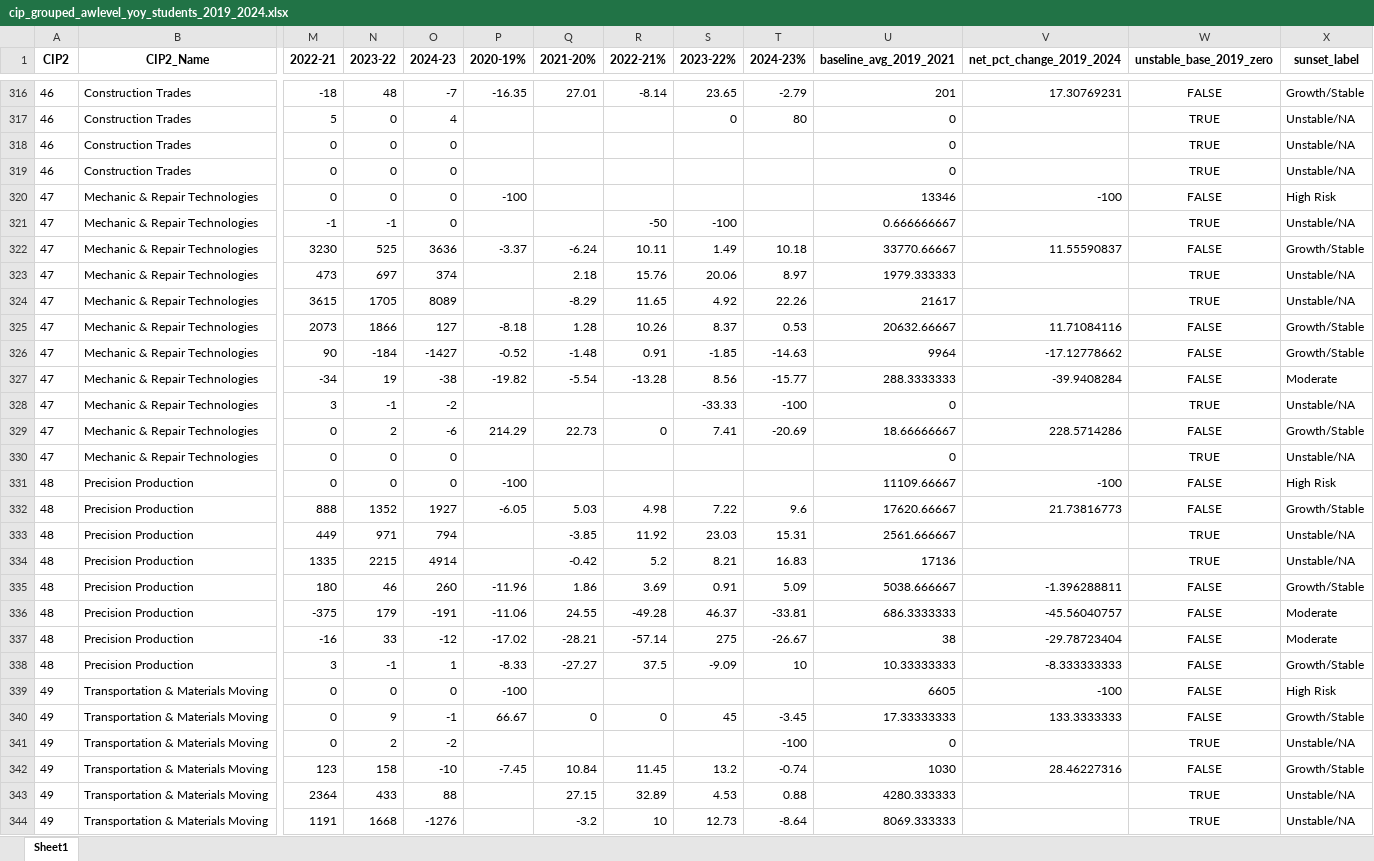
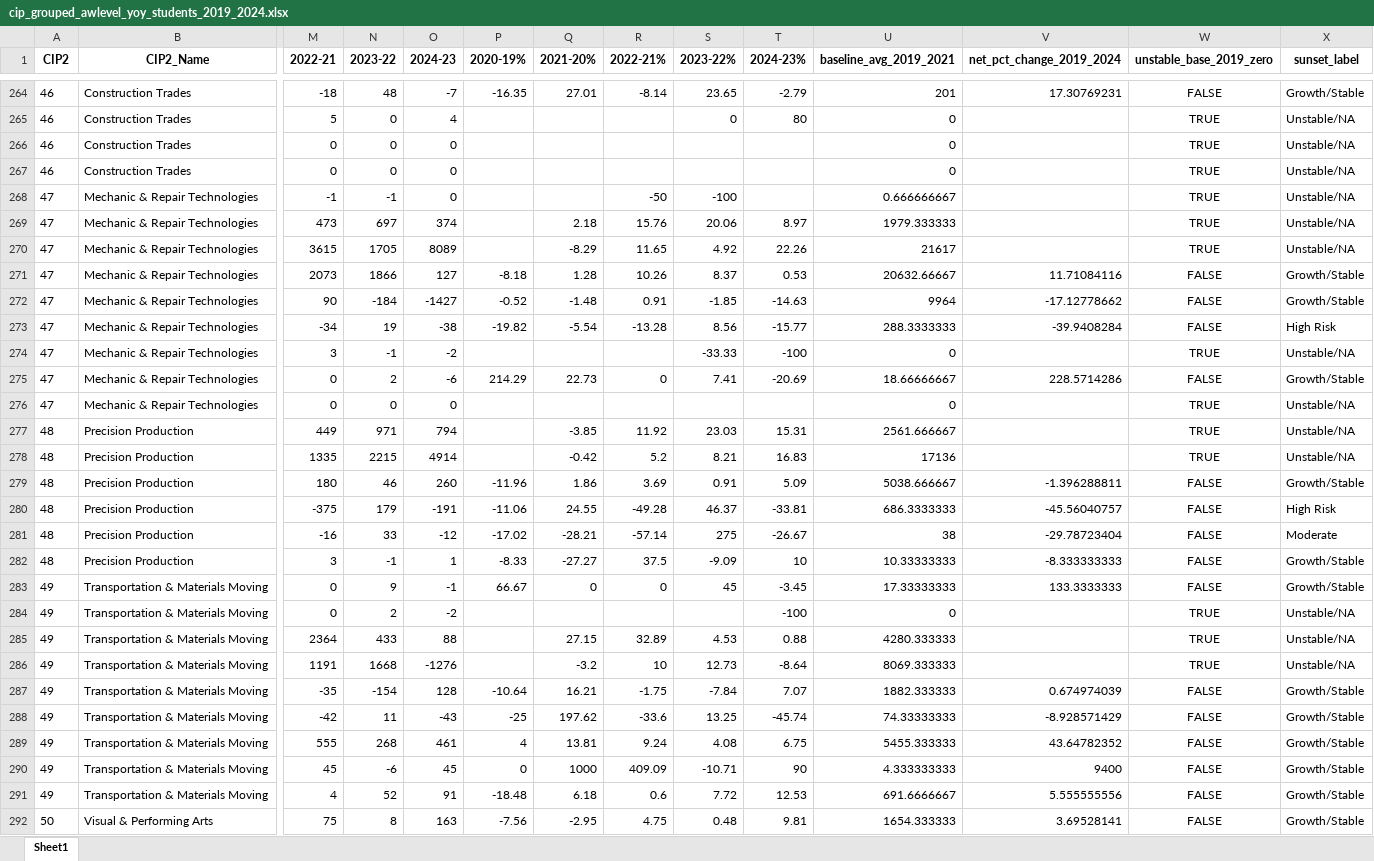
Before and after one commit to bangadpurva/IPEDS_sunsetting, an Excel workbook: data_uni/cip_grouped_awlevel_yoy_students_2019_2024.xlsx, sheet Sheet1, drawn as a sheet; only a part is shown, gaps mark what is left out; the shorter side is filled out with more unchanged rows; values as stored, in another font and other column widths than the file's, no borders; removed rows and columns are numbered as before the commit, all else as after; rows hold the shown columns only; the diff covers the shown part only; the diff names each change by its address in the sheet, - before the commit and + after, or states it on an @@ line.

```diff
--- a/data_uni/cip_grouped_awlevel_yoy_students_2019_2024.xlsx (sheet Sheet1)
+++ b/data_uni/cip_grouped_awlevel_yoy_students_2019_2024.xlsx (sheet Sheet1)
-row 320: 47 | Mechanic & Repair Technologies | 0 | 0 | 0 | -100 |  |  |  |  | 13346 | -100 | FALSE | High Risk
-row 322: 47 | Mechanic & Repair Technologies | 3230 | 525 | 3636 | -3.37 | -6.24 | 10.11 | 1.49 | 10.18 | 33770.66667 | 11.55590837 | FALSE | Growth/Stable
-X273 (sunset_label): Moderate
+X273 (sunset_label): High Risk
-row 331: 48 | Precision Production | 0 | 0 | 0 | -100 |  |  |  |  | 11109.66667 | -100 | FALSE | High Risk
-row 332: 48 | Precision Production | 888 | 1352 | 1927 | -6.05 | 5.03 | 4.98 | 7.22 | 9.6 | 17620.66667 | 21.73816773 | FALSE | Growth/Stable
-X280 (sunset_label): Moderate
+X280 (sunset_label): High Risk
-row 339: 49 | Transportation & Materials Moving | 0 | 0 | 0 | -100 |  |  |  |  | 6605 | -100 | FALSE | High Risk
-row 342: 49 | Transportation & Materials Moving | 123 | 158 | -10 | -7.45 | 10.84 | 11.45 | 13.2 | -0.74 | 1030 | 28.46227316 | FALSE | Growth/Stable
```
Also changed, not shown: 62 removed rows and 23 edited cells elsewhere in this sheet, 17 other files.
